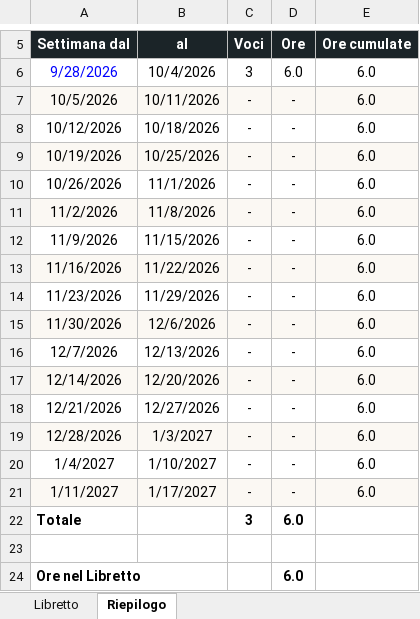
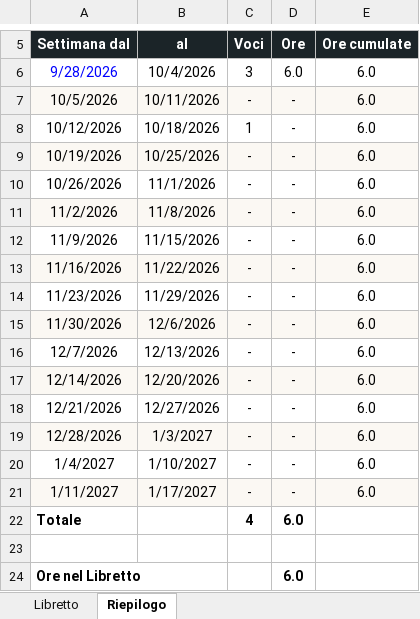
Before and after one commit to bulla06/Ing-software-prog-discover-tridentum., an Excel workbook: docs/libretti/pietro-crea.xlsx, sheet Riepilogo, drawn as a sheet; only a part is shown, gaps mark what is left out; values as stored, in another font and other column widths than the file's, no borders; conditional formats not drawn; the diff names each change by its address in the sheet, - before the commit and + after, or states it on an @@ line.

```diff
--- a/docs/libretti/pietro-crea.xlsx (sheet Riepilogo)
+++ b/docs/libretti/pietro-crea.xlsx (sheet Riepilogo)
-C8 (Voci): -
+C8 (Voci): 1
-C22 (Voci): 3
+C22 (Voci): 4
```
Also changed, not shown: sheet Libretto.
